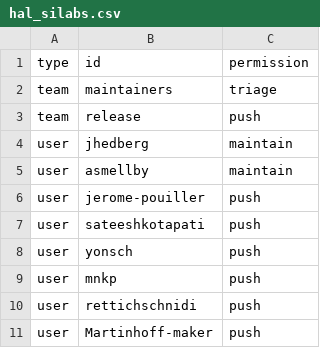
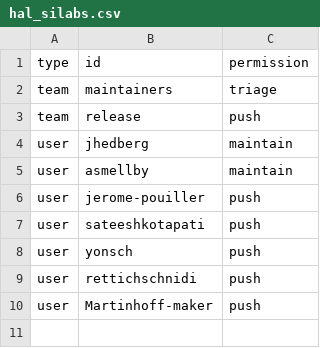
Before and after one commit to zephyrproject-rtos/infrastructure, a CSV file: terraform/github-zephyrproject-rtos/repository/repository-members/hal_silabs.csv, drawn as a sheet.

```diff
--- a/terraform/github-zephyrproject-rtos/repository/repository-members/hal_silabs.csv
+++ b/terraform/github-zephyrproject-rtos/repository/repository-members/hal_silabs.csv
@@ -8,3 +8,2 @@ user,sateeshkotapati,push
 user,yonsch,push
-user,mnkp,push
 user,rettichschnidi,push
```
Also changed, not shown: terraform/github-zephyrproject-rtos/team/team-members/collaborators.csv, terraform/github-zephyrproject-rtos/team/team-members/contributors.csv, 3 other files.
